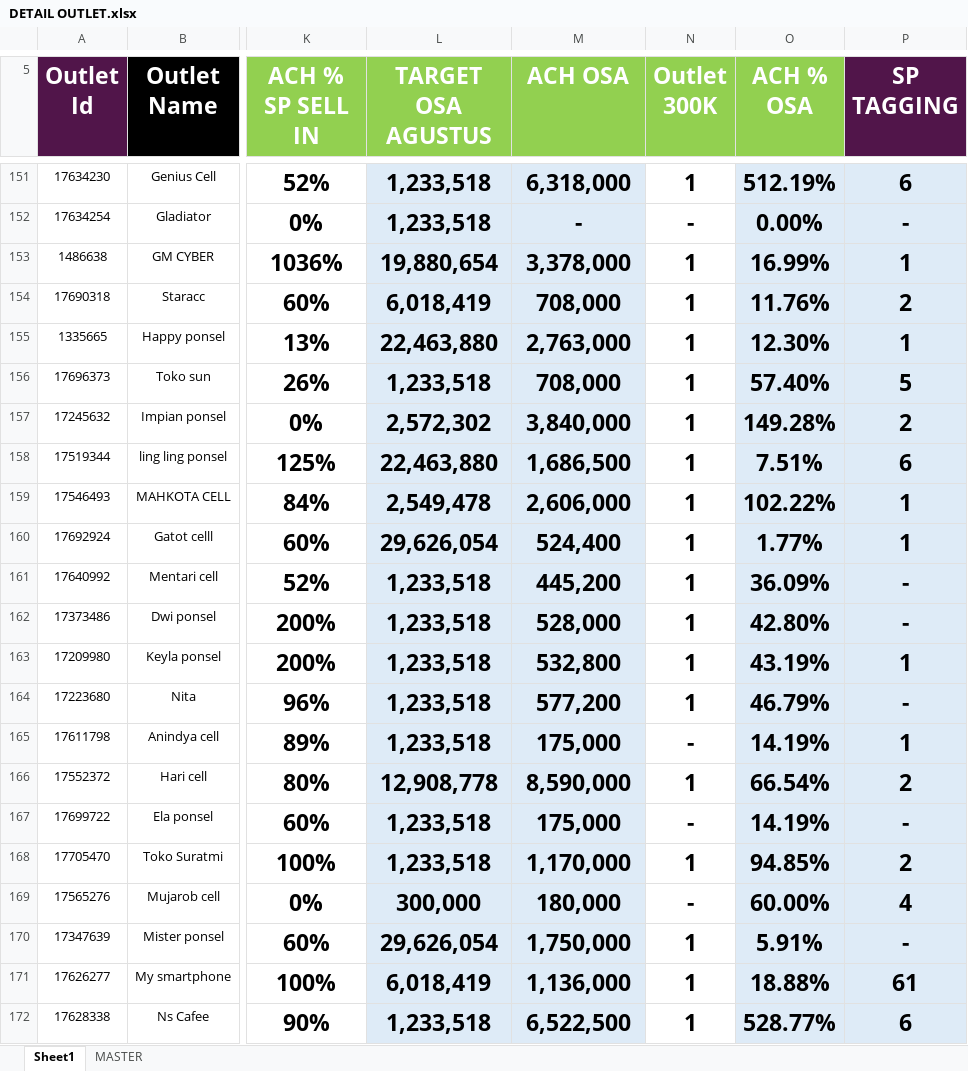
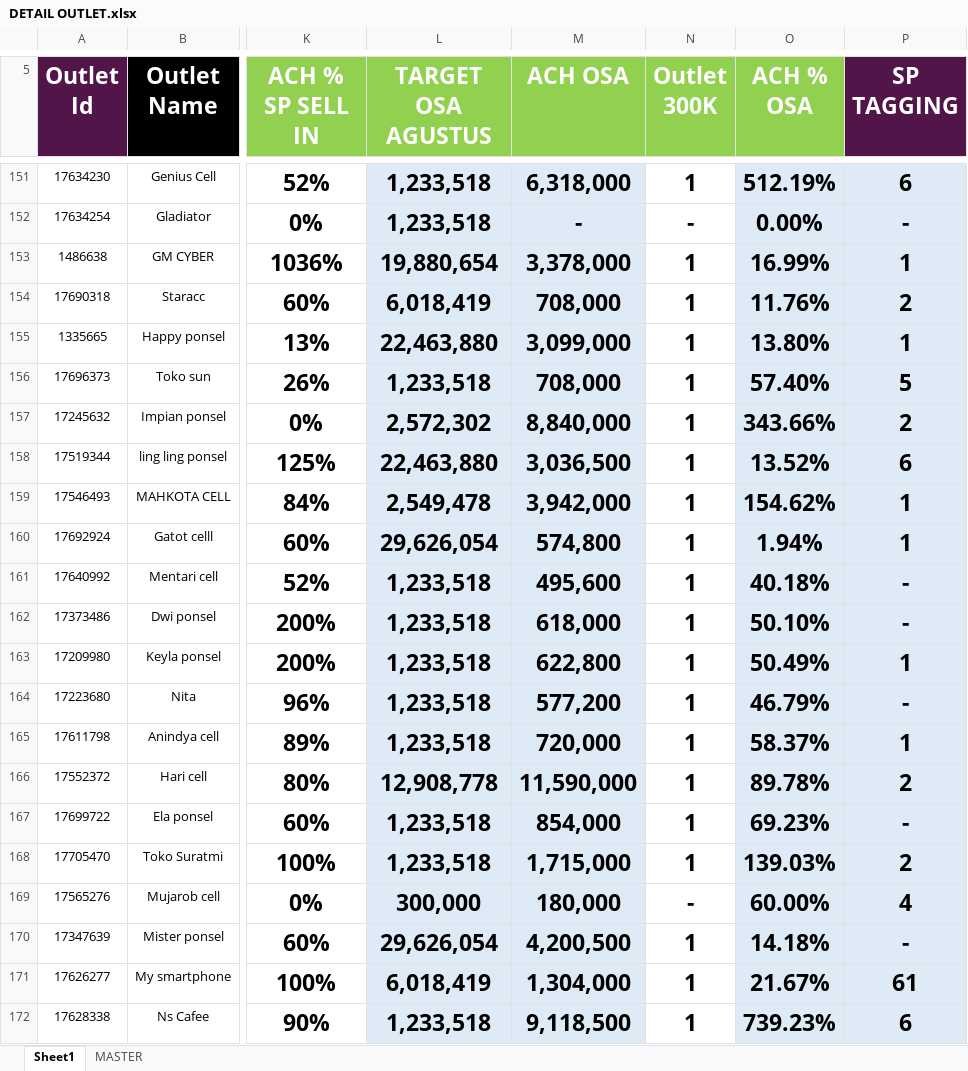
Before and after one commit to heryirwansyah05-cpu/Dashboard_Bengkayang, an Excel workbook: DETAIL OUTLET.xlsx, sheet Sheet1, drawn as a sheet; only a part is shown, gaps mark what is left out; values as stored, in another font and other column widths than the file's, no borders; conditional formats not drawn; the diff covers the shown part only; the diff names each change by its address in the sheet, - before the commit and + after, or states it on an @@ line.

```diff
--- a/DETAIL OUTLET.xlsx (sheet Sheet1)
+++ b/DETAIL OUTLET.xlsx (sheet Sheet1)
-M155 (ACH OSA): 2,763,000
+M155 (ACH OSA): 3,099,000
-O155 (ACH % OSA): 12.30%
+O155 (ACH % OSA): 13.80%
-M157 (ACH OSA): 3,840,000
+M157 (ACH OSA): 8,840,000
-O157 (ACH % OSA): 149.28%
+O157 (ACH % OSA): 343.66%
-M158 (ACH OSA): 1,686,500
+M158 (ACH OSA): 3,036,500
-O158 (ACH % OSA): 7.51%
+O158 (ACH % OSA): 13.52%
-M159 (ACH OSA): 2,606,000
+M159 (ACH OSA): 3,942,000
-O159 (ACH % OSA): 102.22%
+O159 (ACH % OSA): 154.62%
-M160 (ACH OSA): 524,400
+M160 (ACH OSA): 574,800
-O160 (ACH % OSA): 1.77%
+O160 (ACH % OSA): 1.94%
-M161 (ACH OSA): 445,200
+M161 (ACH OSA): 495,600
-O161 (ACH % OSA): 36.09%
+O161 (ACH % OSA): 40.18%
-M162 (ACH OSA): 528,000
+M162 (ACH OSA): 618,000
-O162 (ACH % OSA): 42.80%
+O162 (ACH % OSA): 50.10%
-M163 (ACH OSA): 532,800
+M163 (ACH OSA): 622,800
-O163 (ACH % OSA): 43.19%
+O163 (ACH % OSA): 50.49%
-M165 (ACH OSA): 175,000
+M165 (ACH OSA): 720,000
-N165 (Outlet 300K): -
+N165 (Outlet 300K): 1
-O165 (ACH % OSA): 14.19%
+O165 (ACH % OSA): 58.37%
-M166 (ACH OSA): 8,590,000
+M166 (ACH OSA): 11,590,000
-O166 (ACH % OSA): 66.54%
+O166 (ACH % OSA): 89.78%
-M167 (ACH OSA): 175,000
+M167 (ACH OSA): 854,000
-N167 (Outlet 300K): -
+N167 (Outlet 300K): 1
-O167 (ACH % OSA): 14.19%
+O167 (ACH % OSA): 69.23%
-M168 (ACH OSA): 1,170,000
+M168 (ACH OSA): 1,715,000
-O168 (ACH % OSA): 94.85%
+O168 (ACH % OSA): 139.03%
-M170 (ACH OSA): 1,750,000
+M170 (ACH OSA): 4,200,500
-O170 (ACH % OSA): 5.91%
+O170 (ACH % OSA): 14.18%
-M171 (ACH OSA): 1,136,000
+M171 (ACH OSA): 1,304,000
-O171 (ACH % OSA): 18.88%
+O171 (ACH % OSA): 21.67%
-M172 (ACH OSA): 6,522,500
+M172 (ACH OSA): 9,118,500
-O172 (ACH % OSA): 528.77%
+O172 (ACH % OSA): 739.23%
```
Also changed, not shown: 230 edited cells elsewhere in this sheet, GAP DAILY KPI DSE.xlsx.
